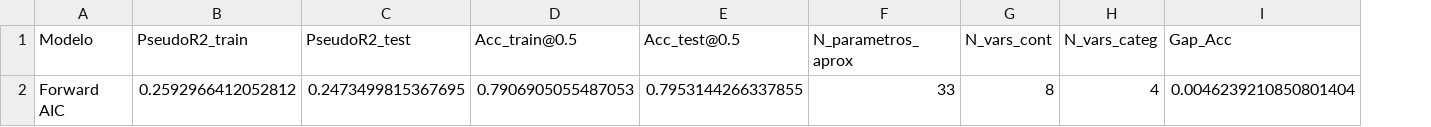
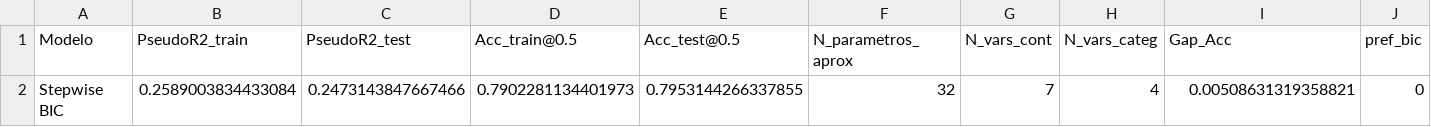
Before and after one commit to danielrawlins21/Mineria-de-datos-y-Modelizacion-Predictiva, a CSV file: outputs/tablas/logistica_hu_3_3_modelo_ganador.csv, drawn as a sheet; removed rows and columns are numbered as before the commit, all else as after; the diff names each change by its address in the sheet, - before the commit and + after, or states it on an @@ line.

Commit message:
KAN-144 Comparación y selección del modelo ganador

```diff
--- a/outputs/tablas/logistica_hu_3_3_modelo_ganador.csv
+++ b/outputs/tablas/logistica_hu_3_3_modelo_ganador.csv
+column J (pref_bic), empty
-row 2: Forward AIC | 0.2592966412052812 | 0.2473499815367695 | 0.7906905055487053 | 0.7953144266337855 | 33 | 8 | 4 | 0.0046239210850801404
+row 2: Stepwise BIC | 0.2589003834433084 | 0.2473143847667466 | 0.7902281134401973 | 0.7953144266337855 | 32 | 7 | 4 | 0.00508631319358821 | 0
```
Also changed, not shown: 2 other files.
